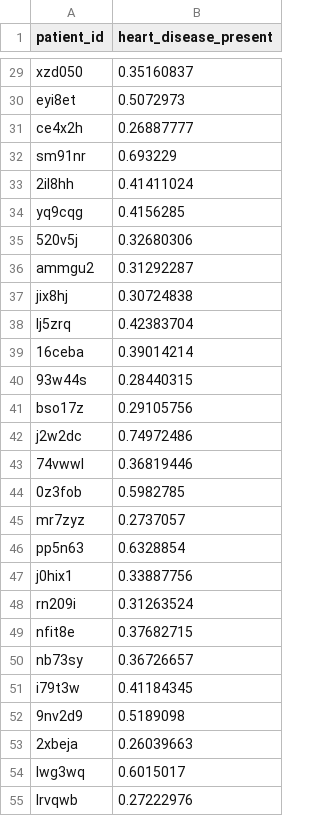
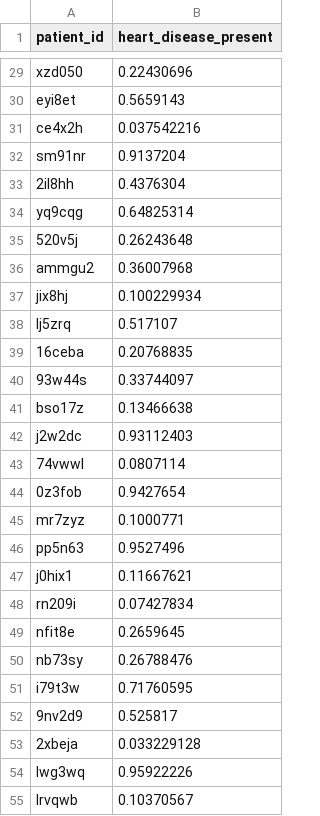
Before and after one commit to albertsundjaja/heart_challenge, a CSV file: test.csv, drawn as a sheet; only a part is shown, gaps mark what is left out; the diff covers the shown part only; the diff names each change by its address in the sheet, - before the commit and + after, or states it on an @@ line.

```diff
--- a/test.csv
+++ b/test.csv
-B29 (heart_disease_present): 0.35160837
+B29 (heart_disease_present): 0.22430696
-B30 (heart_disease_present): 0.5072973
+B30 (heart_disease_present): 0.5659143
-B31 (heart_disease_present): 0.26887777
+B31 (heart_disease_present): 0.037542216
-B32 (heart_disease_present): 0.693229
+B32 (heart_disease_present): 0.9137204
-B33 (heart_disease_present): 0.41411024
+B33 (heart_disease_present): 0.4376304
-B34 (heart_disease_present): 0.4156285
+B34 (heart_disease_present): 0.64825314
-B35 (heart_disease_present): 0.32680306
+B35 (heart_disease_present): 0.26243648
-B36 (heart_disease_present): 0.31292287
+B36 (heart_disease_present): 0.36007968
-B37 (heart_disease_present): 0.30724838
+B37 (heart_disease_present): 0.100229934
-B38 (heart_disease_present): 0.42383704
+B38 (heart_disease_present): 0.517107
-B39 (heart_disease_present): 0.39014214
+B39 (heart_disease_present): 0.20768835
-B40 (heart_disease_present): 0.28440315
+B40 (heart_disease_present): 0.33744097
-B41 (heart_disease_present): 0.29105756
+B41 (heart_disease_present): 0.13466638
-B42 (heart_disease_present): 0.74972486
+B42 (heart_disease_present): 0.93112403
-B43 (heart_disease_present): 0.36819446
+B43 (heart_disease_present): 0.0807114
-B44 (heart_disease_present): 0.5982785
+B44 (heart_disease_present): 0.9427654
-B45 (heart_disease_present): 0.2737057
+B45 (heart_disease_present): 0.1000771
-B46 (heart_disease_present): 0.6328854
+B46 (heart_disease_present): 0.9527496
-B47 (heart_disease_present): 0.33887756
+B47 (heart_disease_present): 0.11667621
-B48 (heart_disease_present): 0.31263524
+B48 (heart_disease_present): 0.07427834
-B49 (heart_disease_present): 0.37682715
+B49 (heart_disease_present): 0.2659645
-B50 (heart_disease_present): 0.36726657
+B50 (heart_disease_present): 0.26788476
-B51 (heart_disease_present): 0.41184345
+B51 (heart_disease_present): 0.71760595
-B52 (heart_disease_present): 0.5189098
+B52 (heart_disease_present): 0.525817
-B53 (heart_disease_present): 0.26039663
+B53 (heart_disease_present): 0.033229128
-B54 (heart_disease_present): 0.6015017
+B54 (heart_disease_present): 0.95922226
-B55 (heart_disease_present): 0.27222976
+B55 (heart_disease_present): 0.10370567
```
Also changed, not shown: 63 edited cells elsewhere in this file, 2 other files.
